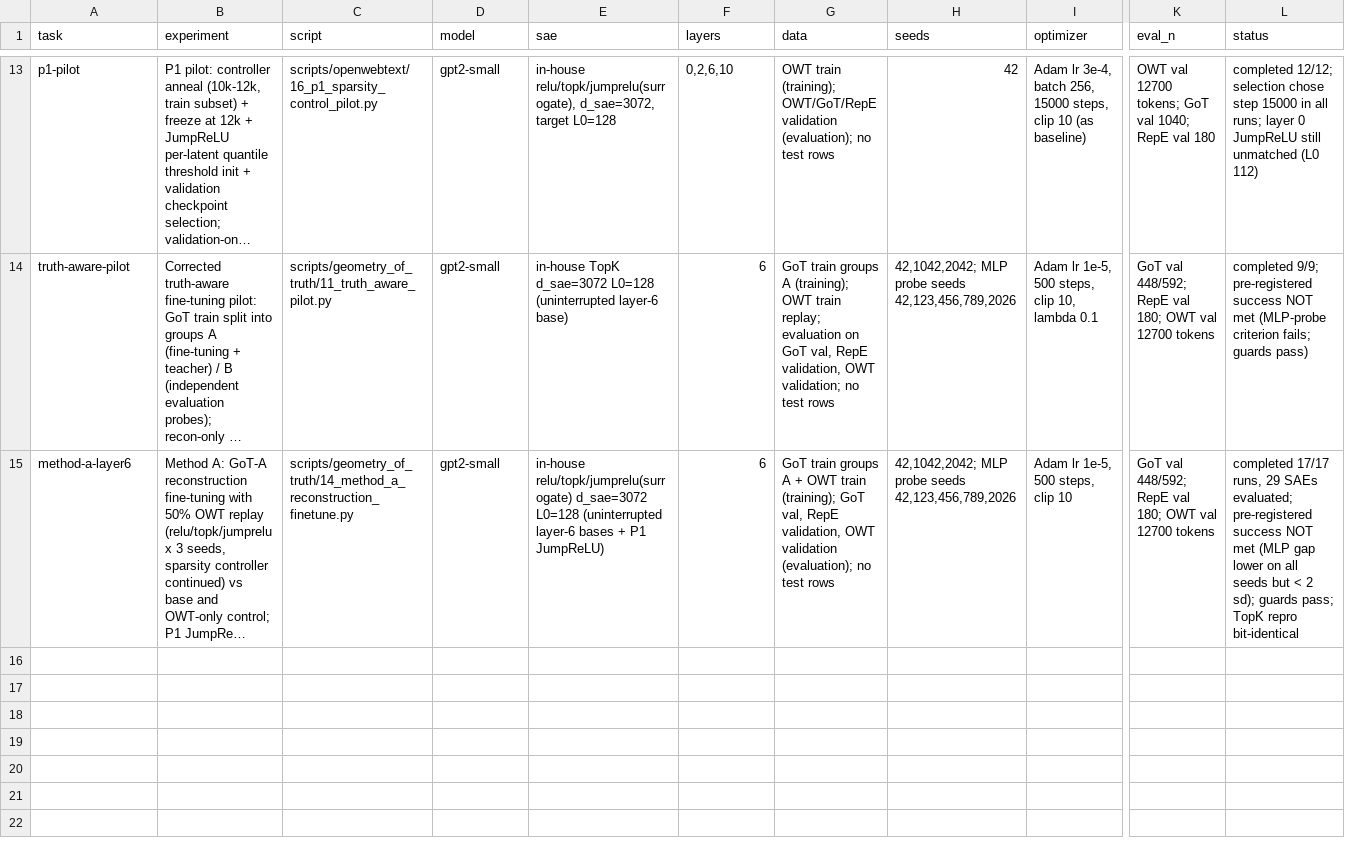
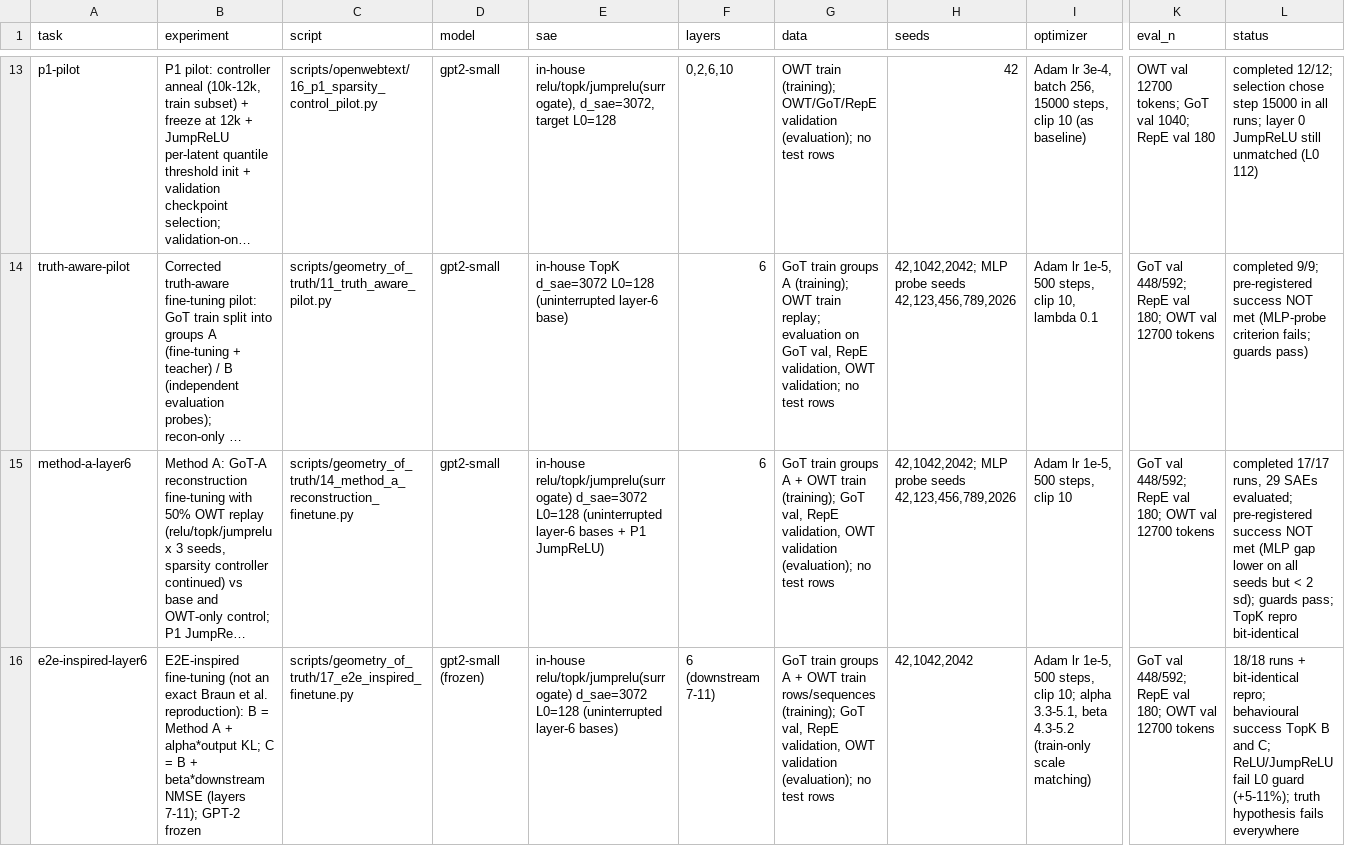
Before and after one commit to Fall2026group4/fall-2026-group4, a CSV file: docs/experiment_manifest.csv, drawn as a sheet; only a part is shown, gaps mark what is left out; long unchanged cells end in …; rows hold the shown columns only; the diff names each change by its address in the sheet, - before the commit and + after, or states it on an @@ line.

```diff
--- a/docs/experiment_manifest.csv
+++ b/docs/experiment_manifest.csv
+row 16: e2e-inspired-layer6 | E2E-inspired fine-tuning (not an exact Braun et al. reproduction): B = Method A + alpha*output KL; C = B + beta*downstream NMSE (layers 7-11); GPT-2 frozen | scripts/geometry_of_truth/17_e2e_inspired_finetune.py | gpt2-small (frozen) | in-house relu/topk/jumprelu(surrogate) d_sae=3072 L0=128 (uninterrupted layer-6 bases) | 6 (downstream 7-11) | GoT train groups A + OWT train rows/sequences (training); GoT val, RepE validation, OWT validation (evaluation); no test rows | 42,1042,2042 | Adam lr 1e-5, 500 steps, clip 10; alpha 3.3-5.1, beta 4.3-5.2 (train-only scale matching) | GoT val 448/592; RepE val 180; OWT val 12700 tokens | 18/18 runs + bit-identical repro; behavioural success TopK B and C; ReLU/JumpReLU fail L0 guard (+5-11%); truth hypothesis fails everywhere
```
Also changed, not shown: 21 other files.
